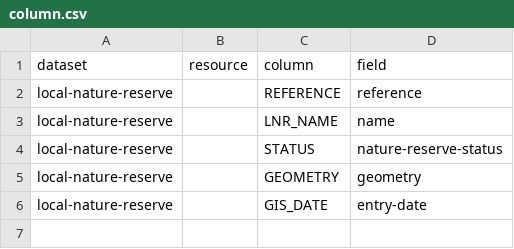
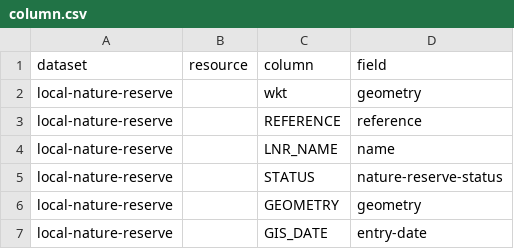
Before and after one commit to digital-land/local-nature-reserve-collection, a CSV file: pipeline/column.csv, drawn as a sheet; the diff names each change by its address in the sheet, - before the commit and + after, or states it on an @@ line.

Commit message:
Updating column.csv with wkt

```diff
--- a/pipeline/column.csv
+++ b/pipeline/column.csv
+row 2: local-nature-reserve |  | wkt | geometry
```
